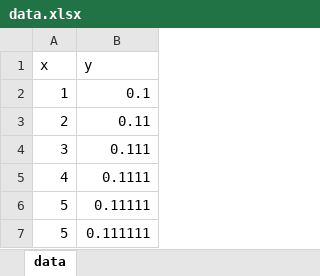
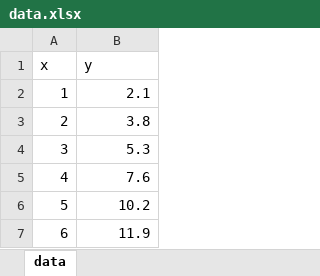
Before and after one commit to ahmedosama07/Linear-Regression, an Excel workbook: data.xlsx, sheet data, drawn as a sheet; values as stored, in another font and other column widths than the file's, no borders; removed rows and columns are numbered as before the commit, all else as after; the diff names each change by its address in the sheet, - before the commit and + after, or states it on an @@ line.

Commit message:
Update data.xlsx

```diff
--- a/data.xlsx (sheet data)
+++ b/data.xlsx (sheet data)
-B2 (y): 0.1
+B2 (y): 2.1
-B3 (y): 0.11
+B3 (y): 3.8
-B4 (y): 0.111
+B4 (y): 5.3
-B5 (y): 0.1111
+B5 (y): 7.6
-B6 (y): 0.11111
+B6 (y): 10.2
-row 7: 5 | 0.111111
+row 7: 6 | 11.9
```
